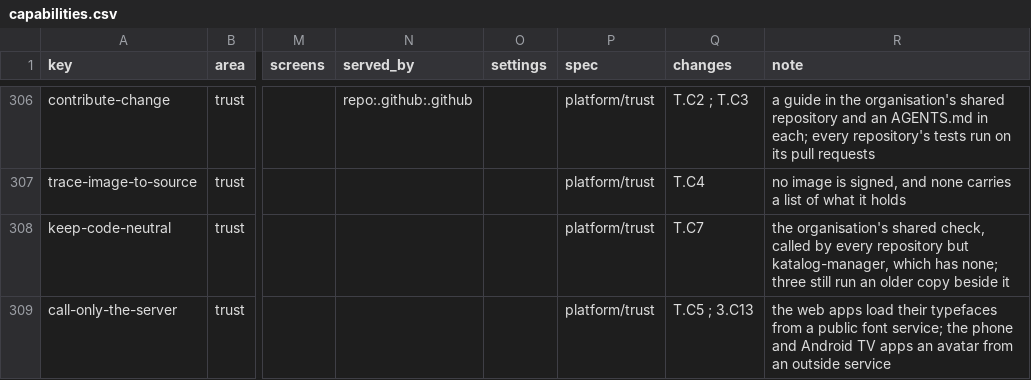
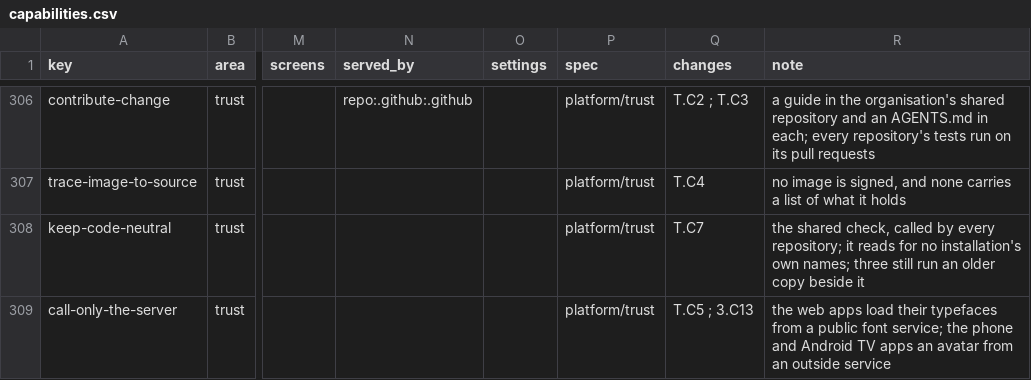
Before and after one commit to zaentrum/zaentrum, a CSV file: spec/capabilities/capabilities.csv, drawn as a sheet; only a part is shown, gaps mark what is left out; the diff names each change by its address in the sheet, - before the commit and + after, or states it on an @@ line.

Commit message:
spec(platform/trust): as built on 18 November - one policy and private reporting in every repository, a guide and each repository's own, tests on every pull request, the one neutrality check called by all, fifteen repositories' images signed

```diff
--- a/spec/capabilities/capabilities.csv
+++ b/spec/capabilities/capabilities.csv
-R308 (note): the organisation's shared check, called by every repository but katalog-manager, which has none; three still…
+R308 (note): the shared check, called by every repository; it reads for no installation's own names; three still…
```
Also changed, not shown: 2 other files.
